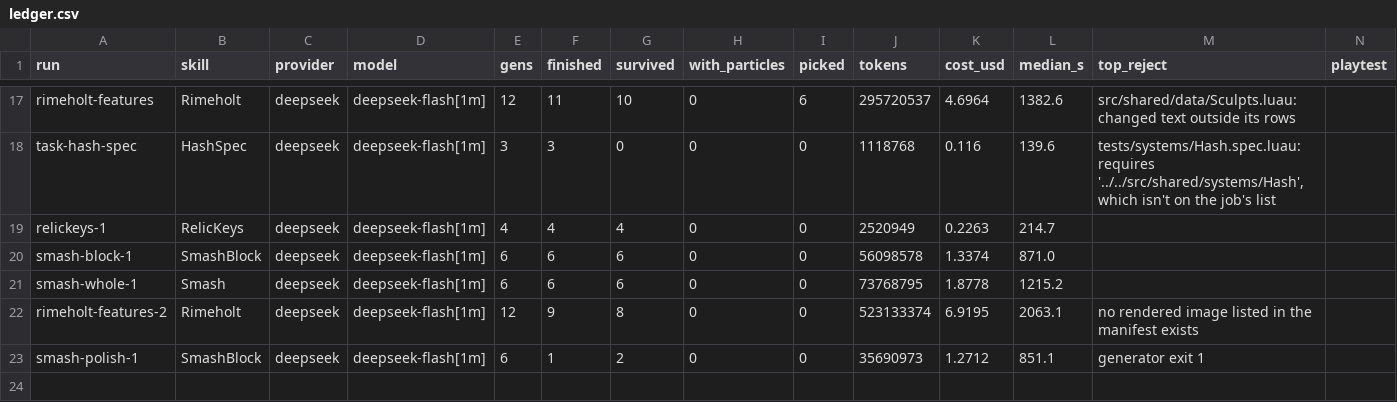
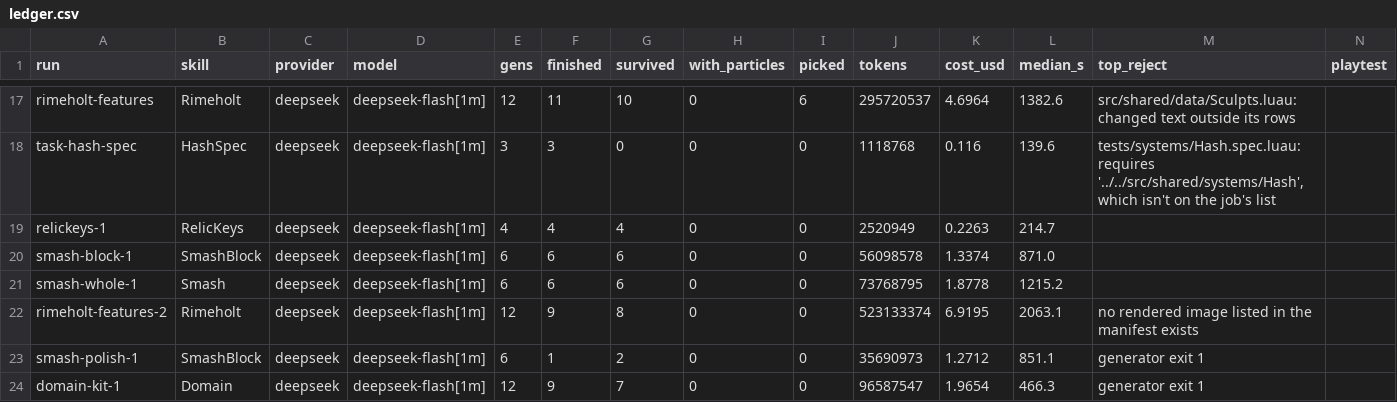
Before and after one commit to singsongallalong/swarm-lab, a CSV file: results/ledger.csv, drawn as a sheet; only a part is shown, gaps mark what is left out; the diff names each change by its address in the sheet, - before the commit and + after, or states it on an @@ line.

```diff
--- a/results/ledger.csv
+++ b/results/ledger.csv
+row 24: domain-kit-1 | Domain | deepseek | deepseek-flash[1m] | 12 | 9 | 7 | 0 | 0 | 96587547 | 1.9654 | 466.3 | generator exit 1
```
